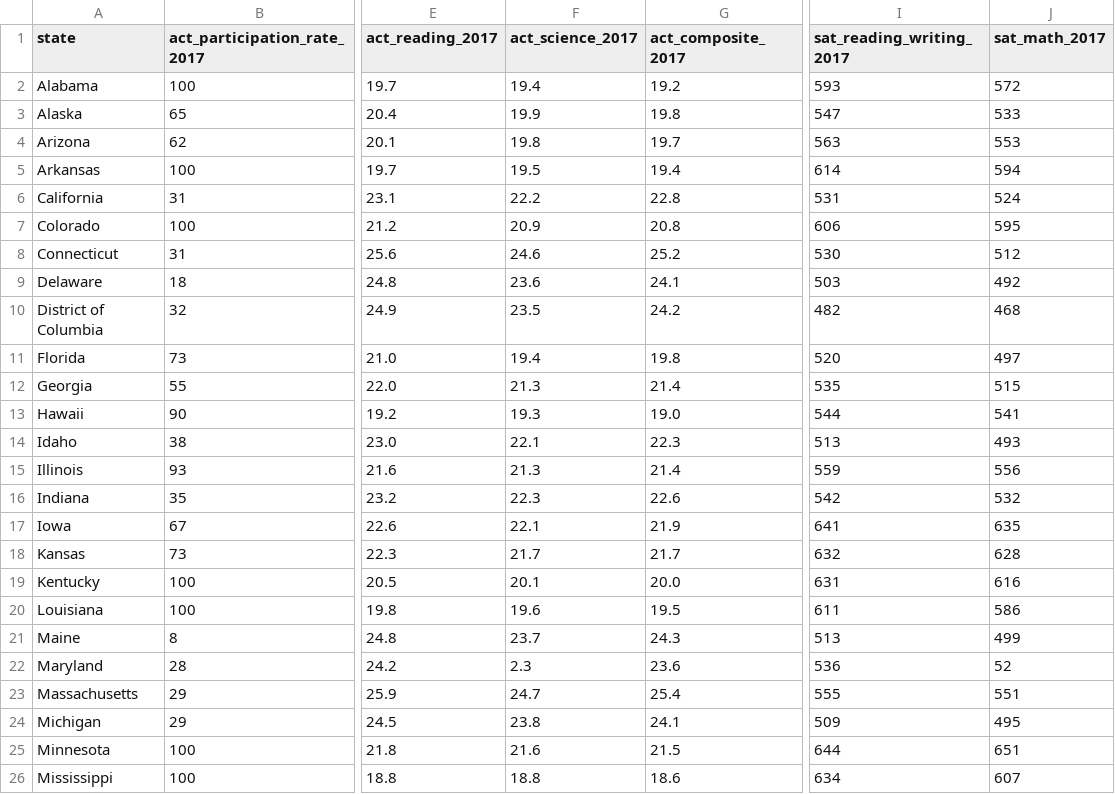
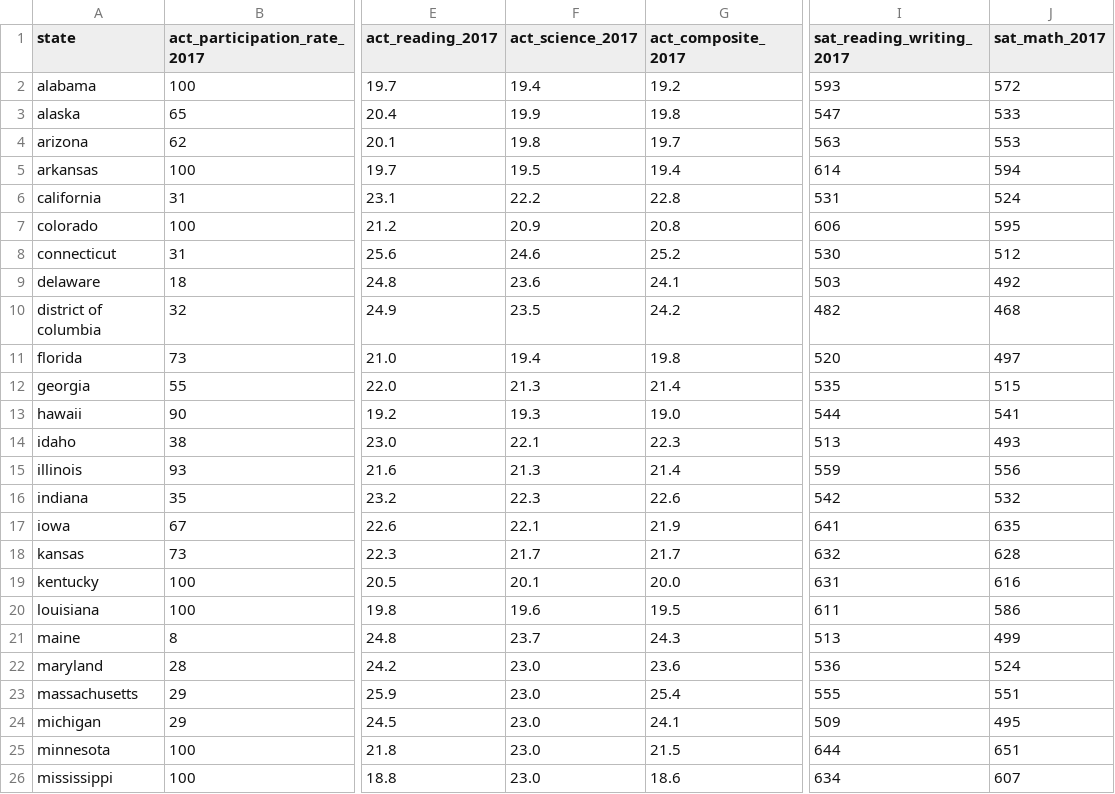
Before and after one commit to justinaugust/which-state-next, a CSV file: data/combined_2017.csv, drawn as a sheet; only a part is shown, gaps mark what is left out; the diff covers the shown part only; the diff names each change by its address in the sheet, - before the commit and + after, or states it on an @@ line.

```diff
--- a/data/combined_2017.csv
+++ b/data/combined_2017.csv
-A2 (state): Alabama
+A2 (state): alabama
-A3 (state): Alaska
+A3 (state): alaska
-A4 (state): Arizona
+A4 (state): arizona
-A5 (state): Arkansas
+A5 (state): arkansas
-A6 (state): California
+A6 (state): california
-A7 (state): Colorado
+A7 (state): colorado
-A8 (state): Connecticut
+A8 (state): connecticut
-A9 (state): Delaware
+A9 (state): delaware
-A10 (state): District of Columbia
+A10 (state): district of columbia
-A11 (state): Florida
+A11 (state): florida
-A12 (state): Georgia
+A12 (state): georgia
-A13 (state): Hawaii
+A13 (state): hawaii
-A14 (state): Idaho
+A14 (state): idaho
-A15 (state): Illinois
+A15 (state): illinois
-A16 (state): Indiana
+A16 (state): indiana
-A17 (state): Iowa
+A17 (state): iowa
-A18 (state): Kansas
+A18 (state): kansas
-A19 (state): Kentucky
+A19 (state): kentucky
-A20 (state): Louisiana
+A20 (state): louisiana
-A21 (state): Maine
+A21 (state): maine
-A22 (state): Maryland
+A22 (state): maryland
-F22 (act_science_2017): 2.3
+F22 (act_science_2017): 23.0
-J22 (sat_math_2017): 52
+J22 (sat_math_2017): 524
-A23 (state): Massachusetts
+A23 (state): massachusetts
-F23 (act_science_2017): 24.7
+F23 (act_science_2017): 23.0
-A24 (state): Michigan
+A24 (state): michigan
-F24 (act_science_2017): 23.8
+F24 (act_science_2017): 23.0
-A25 (state): Minnesota
+A25 (state): minnesota
-F25 (act_science_2017): 21.6
+F25 (act_science_2017): 23.0
-A26 (state): Mississippi
+A26 (state): mississippi
-F26 (act_science_2017): 18.8
+F26 (act_science_2017): 23.0
```
Also changed, not shown: 52 edited cells elsewhere in this file, data/final.csv, 7 other files.
